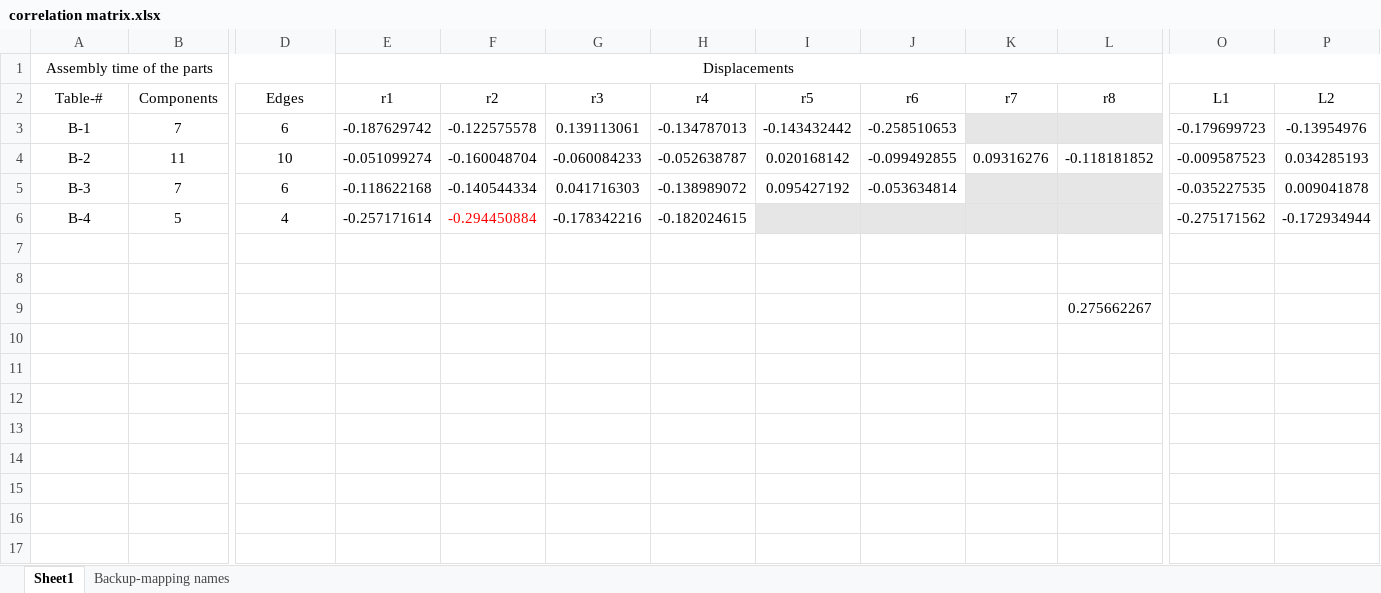
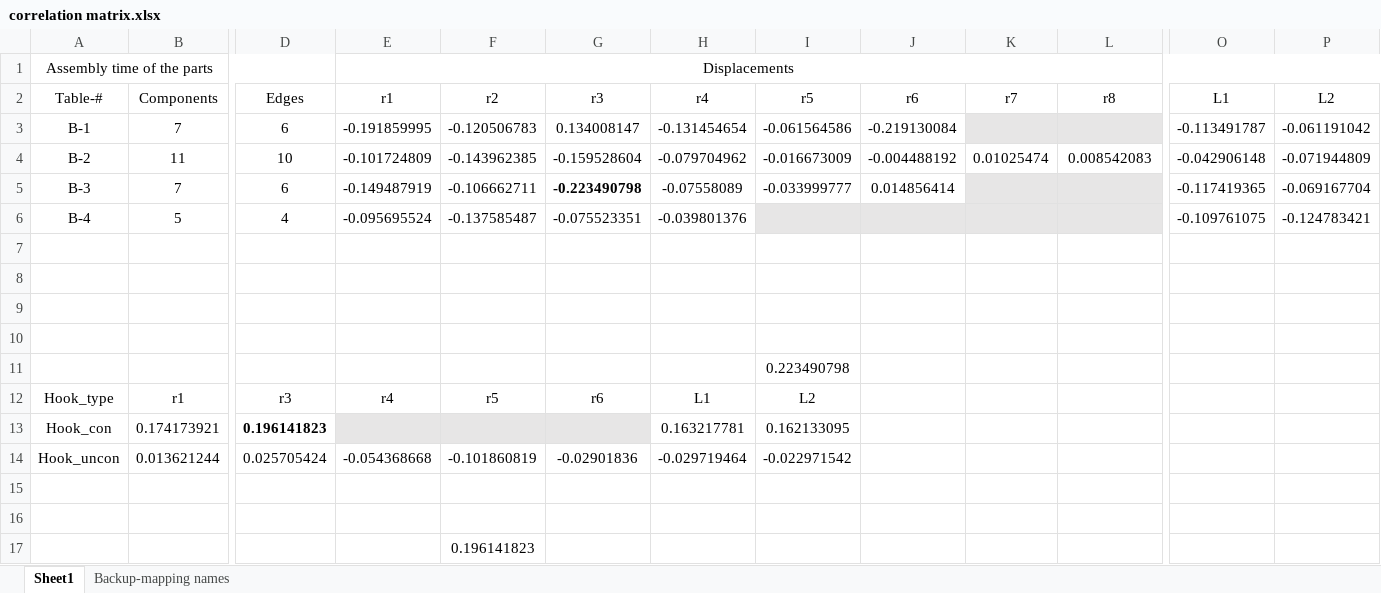
Before and after one commit to Ulan-tech/Assembly_data_processing, an Excel workbook: Data/correlation matrix.xlsx, sheet Sheet1, drawn as a sheet; only a part is shown, gaps mark what is left out; values as stored, in another font and other column widths than the file's, no borders; removed rows and columns are numbered as before the commit, all else as after; rows hold the shown columns only; the diff names each change by its address in the sheet, - before the commit and + after, or states it on an @@ line.

```diff
--- a/Data/correlation matrix.xlsx (sheet Sheet1)
+++ b/Data/correlation matrix.xlsx (sheet Sheet1)
-E3 (r1): -0.187629742
+E3 (r1): -0.191859995
-F3 (r2): -0.122575578
+F3 (r2): -0.120506783
-G3 (r3): 0.139113061
+G3 (r3): 0.134008147
-H3 (r4): -0.134787013
+H3 (r4): -0.131454654
-I3 (r5): -0.143432442
+I3 (r5): -0.061564586
-J3 (r6): -0.258510653
+J3 (r6): -0.219130084
-O3 (L1): -0.179699723
+O3 (L1): -0.113491787
-P3 (L2): -0.13954976
+P3 (L2): -0.061191042
-row 4: B-2 | 11 | 10 | -0.051099274 | -0.160048704 | -0.060084233 | -0.052638787 | 0.020168142 | -0.099492855 | 0.09316276 | -0.118181852 | -0.009587523 | 0.034285193
+row 4: B-2 | 11 | 10 | -0.101724809 | -0.143962385 | -0.159528604 | -0.079704962 | -0.016673009 | -0.004488192 | 0.01025474 | 0.008542083 | -0.042906148 | -0.071944809
-E5 (r1): -0.118622168
+E5 (r1): -0.149487919
-F5 (r2): -0.140544334
+F5 (r2): -0.106662711
-G5 (r3): 0.041716303
+G5 (r3): -0.223490798
-G5 bold: off
+G5 bold: on
-H5 (r4): -0.138989072
+H5 (r4): -0.07558089
-I5 (r5): 0.095427192
+I5 (r5): -0.033999777
-J5 (r6): -0.053634814
+J5 (r6): 0.014856414
-O5 (L1): -0.035227535
+O5 (L1): -0.117419365
-P5 (L2): 0.009041878
+P5 (L2): -0.069167704
-E6 (r1): -0.257171614
+E6 (r1): -0.095695524
-F6 (r2): -0.294450884
+F6 (r2): -0.137585487
-F6 text colour: #FF0000
+F6 text colour: black
-G6 (r3): -0.178342216
+G6 (r3): -0.075523351
-H6 (r4): -0.182024615
+H6 (r4): -0.039801376
-O6 (L1): -0.275171562
+O6 (L1): -0.109761075
-P6 (L2): -0.172934944
+P6 (L2): -0.124783421
-L9 (r8): 0.275662267
+L9 (r8): (empty)
+row 10: (empty)
+row 11:  |  |  |  |  |  |  | 0.223490798
+row 12: Hook_type | r1 | r3 | r4 | r5 | r6 | L1 | L2
+row 13: Hook_con | 0.174173921 | 0.196141823 |  |  |  | 0.163217781 | 0.162133095
+row 14: Hook_uncon | 0.013621244 | 0.025705424 | -0.054368668 | -0.101860819 | -0.02901836 | -0.029719464 | -0.022971542
+row 15: (empty)
+row 16: (empty)
+row 17:  |  |  |  | 0.196141823
```
Also changed, not shown: 11 other files.
